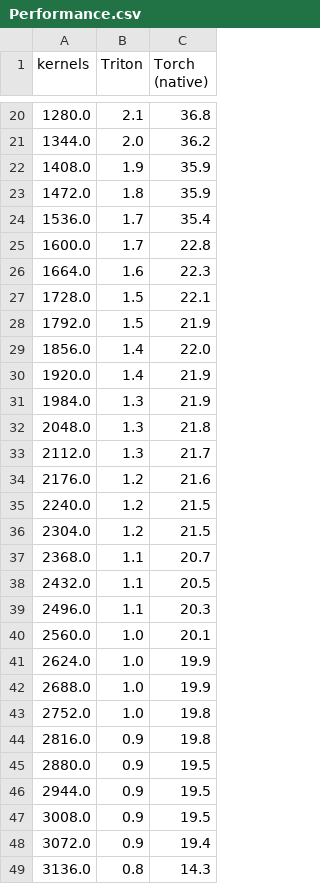
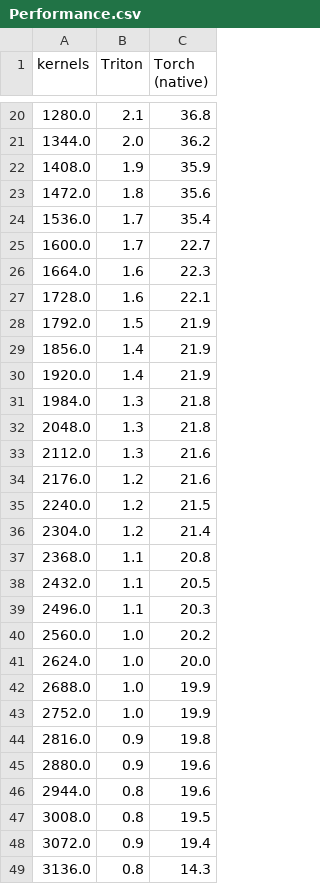
Before and after one commit to cmeraki/vit.triton, a CSV file: benchmarks/conv2d/Performance.csv, drawn as a sheet; only a part is shown, gaps mark what is left out; the diff covers the shown part only.

```diff
--- a/benchmarks/conv2d/Performance.csv
+++ b/benchmarks/conv2d/Performance.csv
@@ -22,27 +22,27 @@ kernels,Triton,Torch (native)
 1408.0,1.9,35.9
-1472.0,1.8,35.9
+1472.0,1.8,35.6
 1536.0,1.7,35.4
-1600.0,1.7,22.8
+1600.0,1.7,22.7
 1664.0,1.6,22.3
-1728.0,1.5,22.1
+1728.0,1.6,22.1
 1792.0,1.5,21.9
-1856.0,1.4,22.0
+1856.0,1.4,21.9
 1920.0,1.4,21.9
-1984.0,1.3,21.9
+1984.0,1.3,21.8
 2048.0,1.3,21.8
-2112.0,1.3,21.7
+2112.0,1.3,21.6
 2176.0,1.2,21.6
 2240.0,1.2,21.5
-2304.0,1.2,21.5
-2368.0,1.1,20.7
+2304.0,1.2,21.4
+2368.0,1.1,20.8
 2432.0,1.1,20.5
 2496.0,1.1,20.3
-2560.0,1.0,20.1
-2624.0,1.0,19.9
+2560.0,1.0,20.2
+2624.0,1.0,20.0
 2688.0,1.0,19.9
-2752.0,1.0,19.8
+2752.0,1.0,19.9
 2816.0,0.9,19.8
-2880.0,0.9,19.5
-2944.0,0.9,19.5
-3008.0,0.9,19.5
+2880.0,0.9,19.6
+2944.0,0.8,19.6
+3008.0,0.8,19.5
 3072.0,0.9,19.4
```
Also changed, not shown: 34 edited cells elsewhere in this file, benchmarks/add/Performance.csv, benchmarks/layernorm/Performance.csv, 33 other files.
